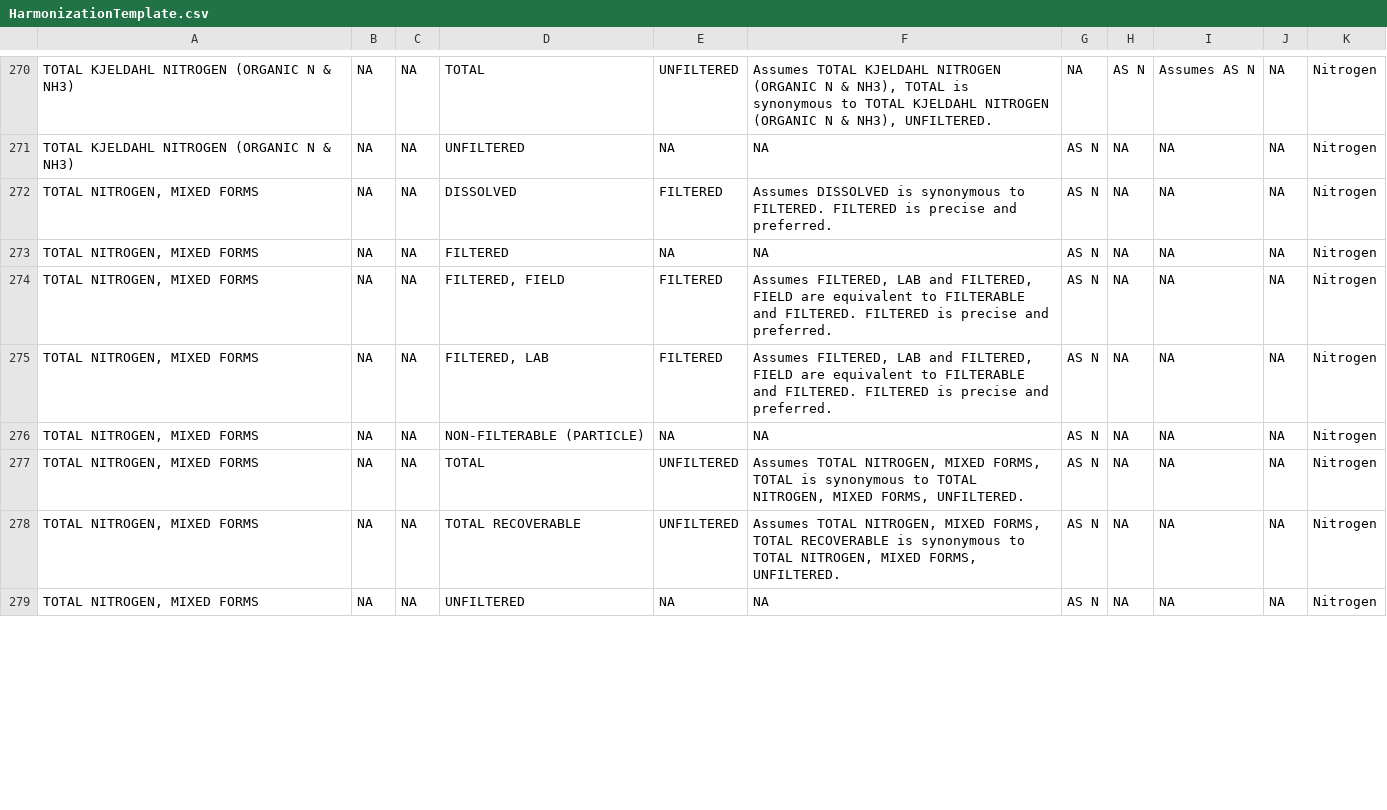
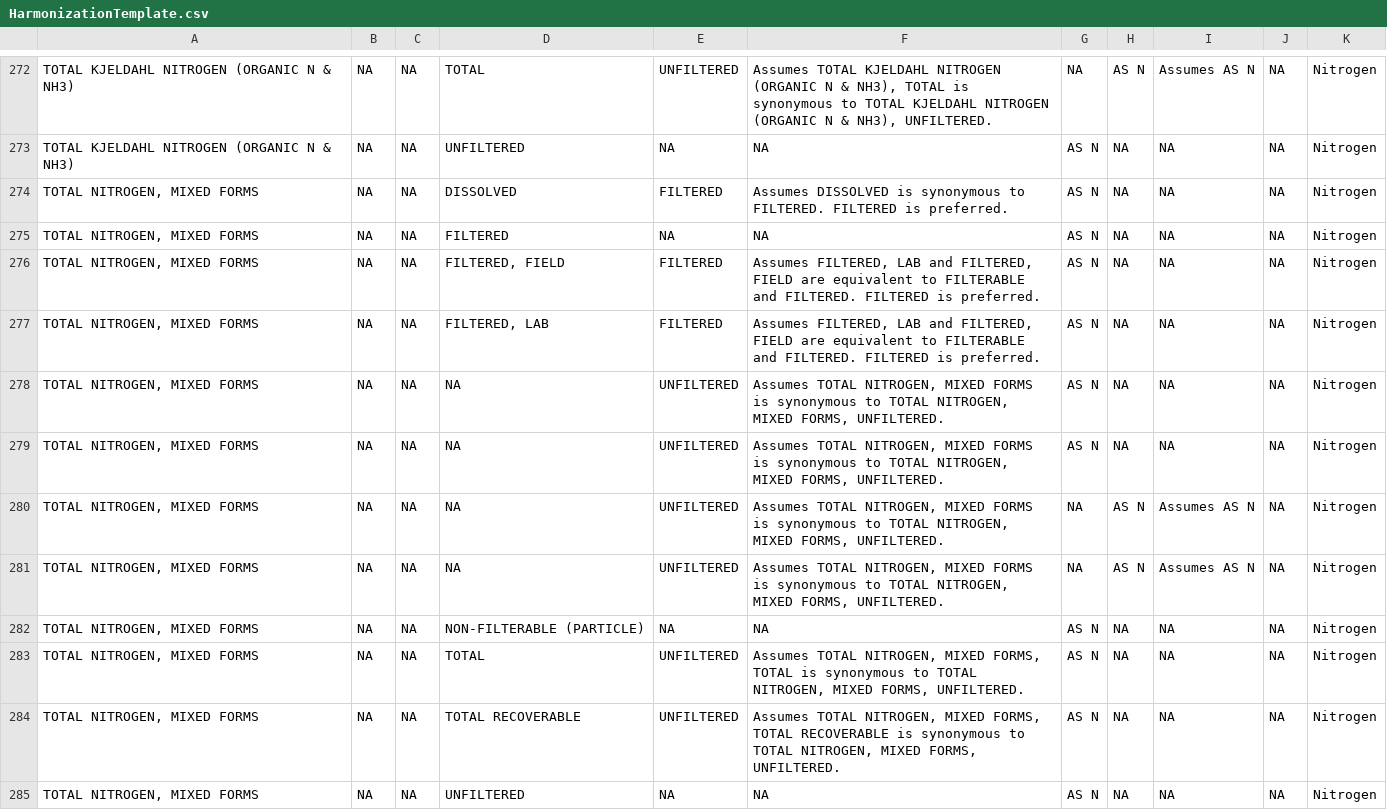
Before and after one commit to USEPA/EPATADA, a CSV file: inst/extdata/HarmonizationTemplate.csv, drawn as a sheet; only a part is shown, gaps mark what is left out; addresses are those after the commit; the diff covers the shown part only; the diff names each change by its address in the sheet, - before the commit and + after, or states it on an @@ line.

Commit message:
fix TN and TP harmonization
add unit to grouping cols for TADA_AggregateMeasurements, fix TN and TP bug, add combos to harmonization table, update vignette

```diff
--- a/inst/extdata/HarmonizationTemplate.csv
+++ b/inst/extdata/HarmonizationTemplate.csv
-F274: …FILTERED is precise and preferred.
+F274: …FILTERED is preferred.
-F276:F277: …FILTERED is precise and preferred.
+F276:F277: …FILTERED is preferred.
+row 278: TOTAL NITROGEN, MIXED FORMS | NA | NA | NA | UNFILTERED | Assumes TOTAL NITROGEN, MIXED FORMS is synonymous to TOTAL NITROGEN, MIXED FORMS, UNFILTERED. | AS N | NA | NA | NA | Nitrogen
+row 279: TOTAL NITROGEN, MIXED FORMS | NA | NA | NA | UNFILTERED | Assumes TOTAL NITROGEN, MIXED FORMS is synonymous to TOTAL NITROGEN, MIXED FORMS, UNFILTERED. | AS N | NA | NA | NA | Nitrogen
+row 280: TOTAL NITROGEN, MIXED FORMS | NA | NA | NA | UNFILTERED | Assumes TOTAL NITROGEN, MIXED FORMS is synonymous to TOTAL NITROGEN, MIXED FORMS, UNFILTERED. | NA | AS N | Assumes AS N | NA | Nitrogen
+row 281: TOTAL NITROGEN, MIXED FORMS | NA | NA | NA | UNFILTERED | Assumes TOTAL NITROGEN, MIXED FORMS is synonymous to TOTAL NITROGEN, MIXED FORMS, UNFILTERED. | NA | AS N | Assumes AS N | NA | Nitrogen
```
Also changed, not shown: 4 added rows, 4 removed rows and 36 edited cells elsewhere in this file, 4 other files.
